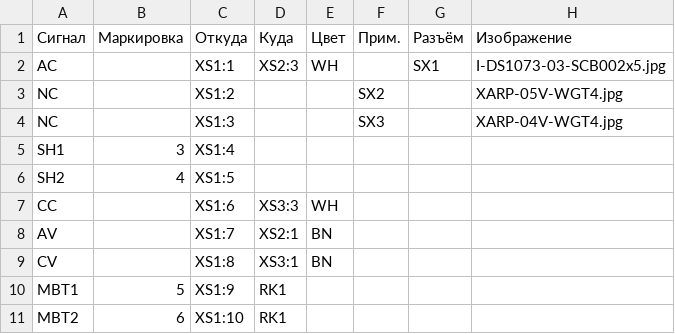
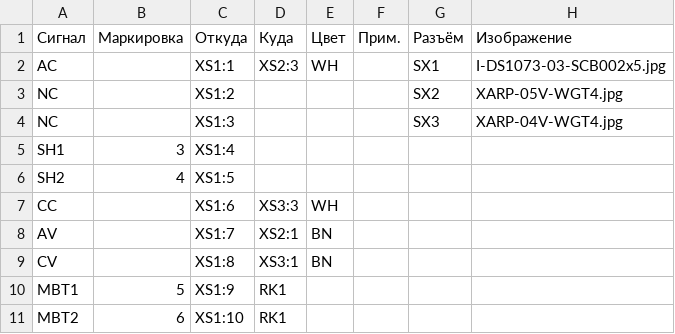
Before and after one commit to gogbajbobo/cable_tester, a CSV file: data/HVG1-3A-01260.csv, drawn as a sheet.

Commit message:
Update HVG1-3A-01260.csv

```diff
--- a/data/HVG1-3A-01260.csv
+++ b/data/HVG1-3A-01260.csv
@@ -2,4 +2,4 @@
 AC;;XS1:1;XS2:3;WH;;SX1;I-DS1073-03-SCB002x5.jpg
-NC;;XS1:2;;;SX2;;XARP-05V-WGT4.jpg
-NC;;XS1:3;;;SX3;;XARP-04V-WGT4.jpg
+NC;;XS1:2;;;;SX2;XARP-05V-WGT4.jpg
+NC;;XS1:3;;;;SX3;XARP-04V-WGT4.jpg
 SH1;3;XS1:4;;;;;
```
